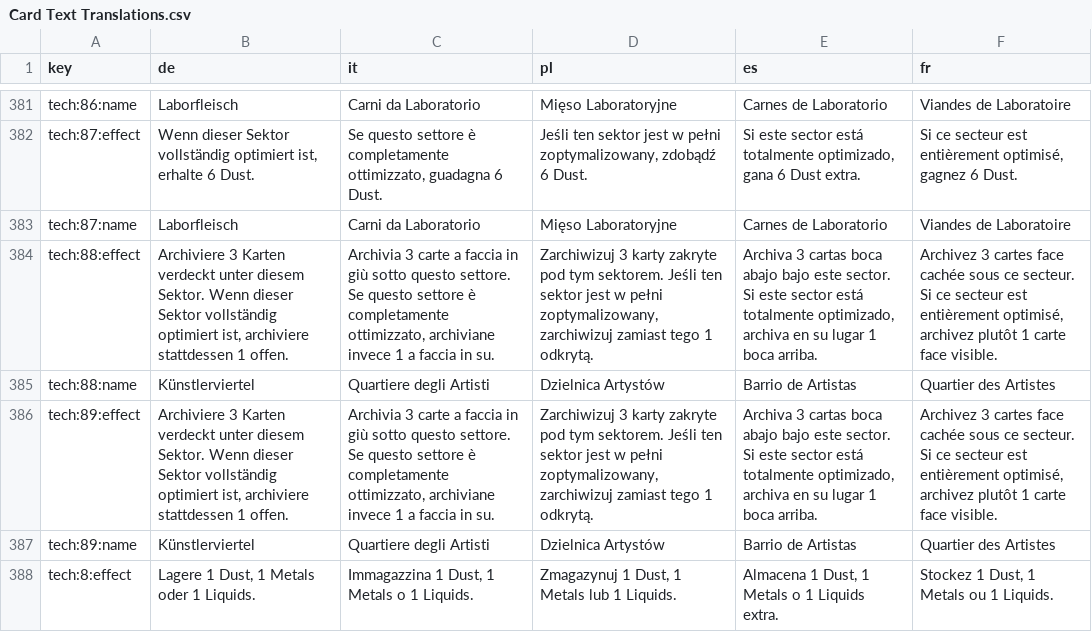
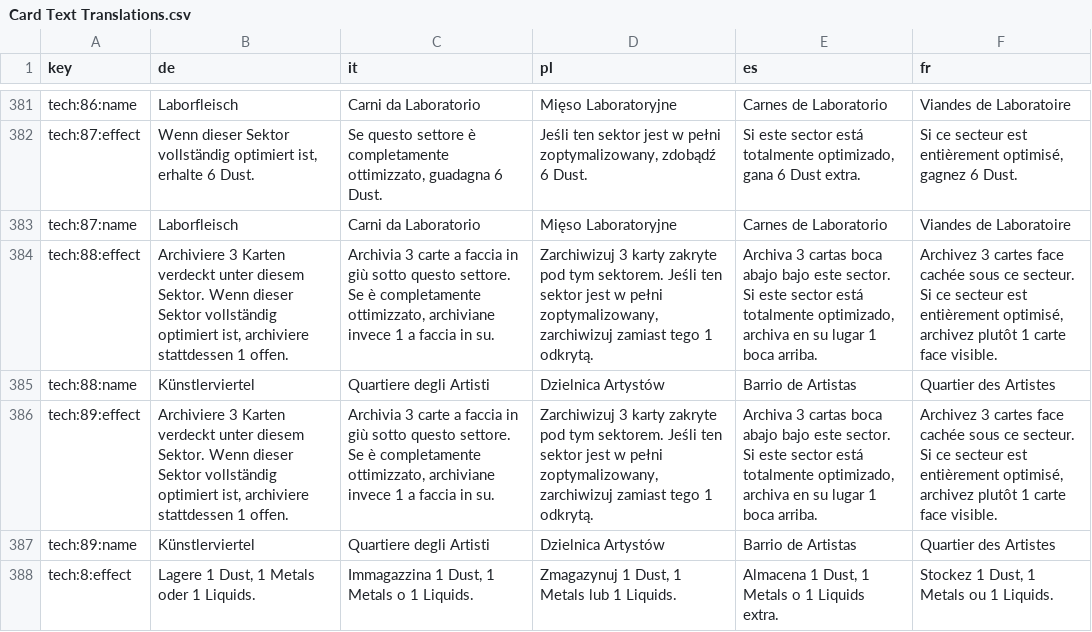
Before and after one commit to PixelPawel/generation-ship, a CSV file: Documents/HappyCapyGames/Generation Ship/digital/generation-ship/data/Card Text Translations.csv, drawn as a sheet; only a part is shown, gaps mark what is left out; the diff names each change by its address in the sheet, - before the commit and + after, or states it on an @@ line.

```diff
--- a/Documents/HappyCapyGames/Generation Ship/digital/generation-ship/data/Card Text Translations.csv
+++ b/Documents/HappyCapyGames/Generation Ship/digital/generation-ship/data/Card Text Translations.csv
-C384 (it): …settore. Se questo settore è completamente…
+C384 (it): …settore. Se è completamente…
-C386 (it): …settore. Se questo settore è completamente…
+C386 (it): …settore. Se è completamente…
```
